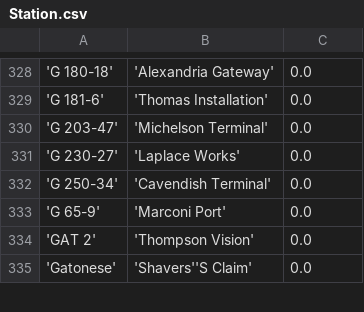
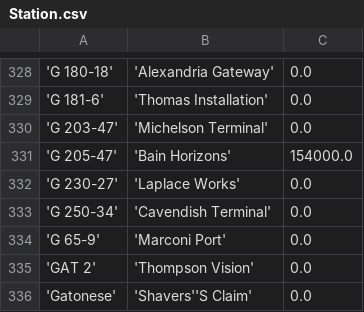
Before and after one commit to eyeonus/Trade-Dangerous, a CSV file: data/Station.csv, drawn as a sheet; only a part is shown, gaps mark what is left out; the diff names each change by its address in the sheet, - before the commit and + after, or states it on an @@ line.

Commit message:
More station data

```diff
--- a/data/Station.csv
+++ b/data/Station.csv
+row 331: 'G 205-47' | 'Bain Horizons' | 154000.0
```
